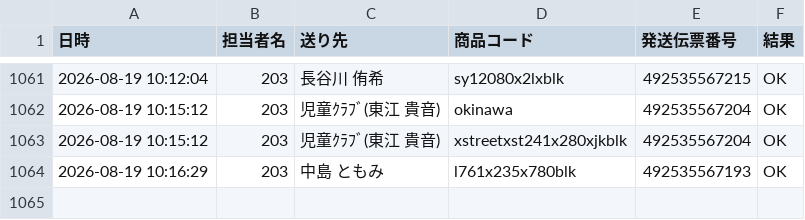
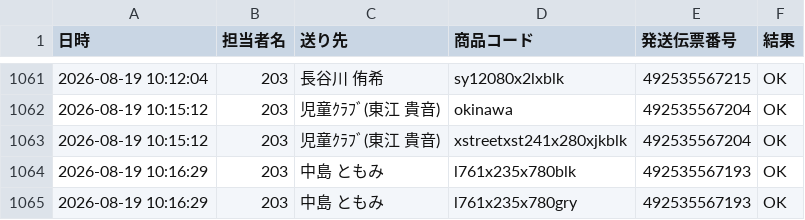
Before and after one commit to hirono-s1015/picking-app, a CSV file: logs/log_2026_08_203.csv, drawn as a sheet; only a part is shown, gaps mark what is left out; the diff names each change by its address in the sheet, - before the commit and + after, or states it on an @@ line.

Commit message:
[log] 492535567193 OK

```diff
--- a/logs/log_2026_08_203.csv
+++ b/logs/log_2026_08_203.csv
+row 1065: 2026-08-19 10:16:29 | 203 | 中島 ともみ | l761x235x780gry | 492535567193 | OK
```
